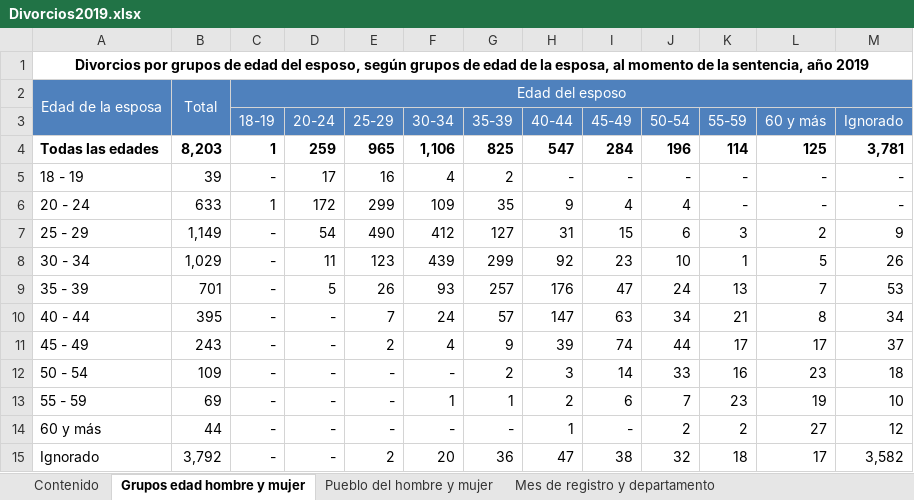
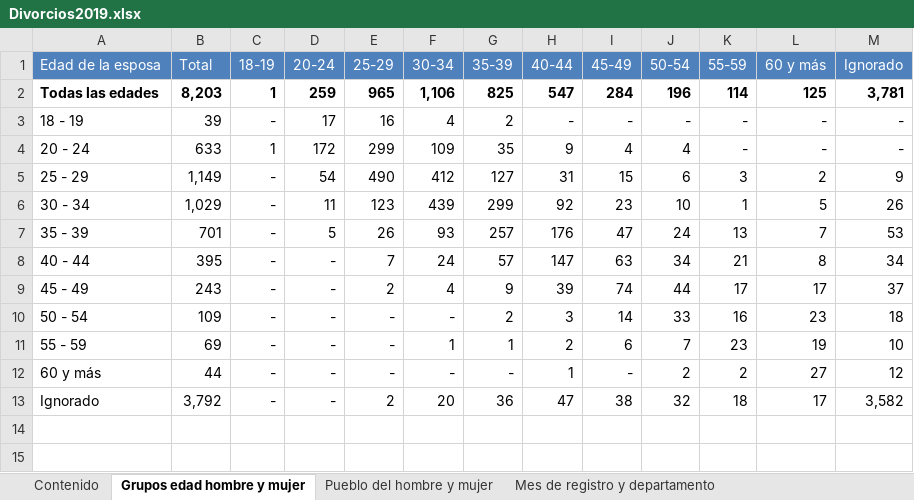
Before and after one commit to CristopherBarrios/Proyecto-AnalisisExploratorioClustering-MineriaDeDatos, an Excel workbook: DATOS/Divorcios2019.xlsx, sheet Grupos edad hombre y mujer, drawn as a sheet; values as stored, in another font and other column widths than the file's, no borders; charts and pictures not drawn; removed rows and columns are numbered as before the commit, all else as after; the diff names each change by its address in the sheet, - before the commit and + after, or states it on an @@ line.

```diff
--- a/DATOS/Divorcios2019.xlsx (sheet Grupos edad hombre y mujer)
+++ b/DATOS/Divorcios2019.xlsx (sheet Grupos edad hombre y mujer)
-row 1: Divorcios por grupos de edad del esposo, según grupos de edad de la esposa, al momento de la sentencia, año 2019
-row 2: Edad de la esposa | Total | Edad del esposo
-A1: (empty)
+A1: Edad de la esposa
-B1: (empty)
+B1: Total
```
Also changed, not shown: charts or pictures, DATOS/Divorcios2017.xlsx, DATOS/Divorcios2018.xlsx, 8 other files.
